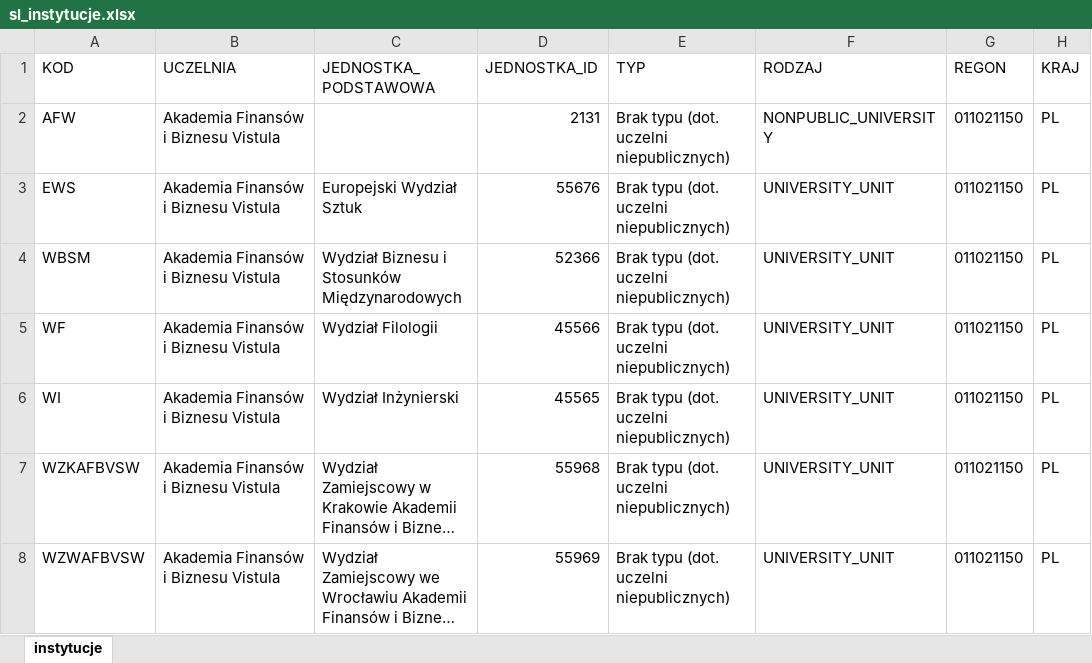
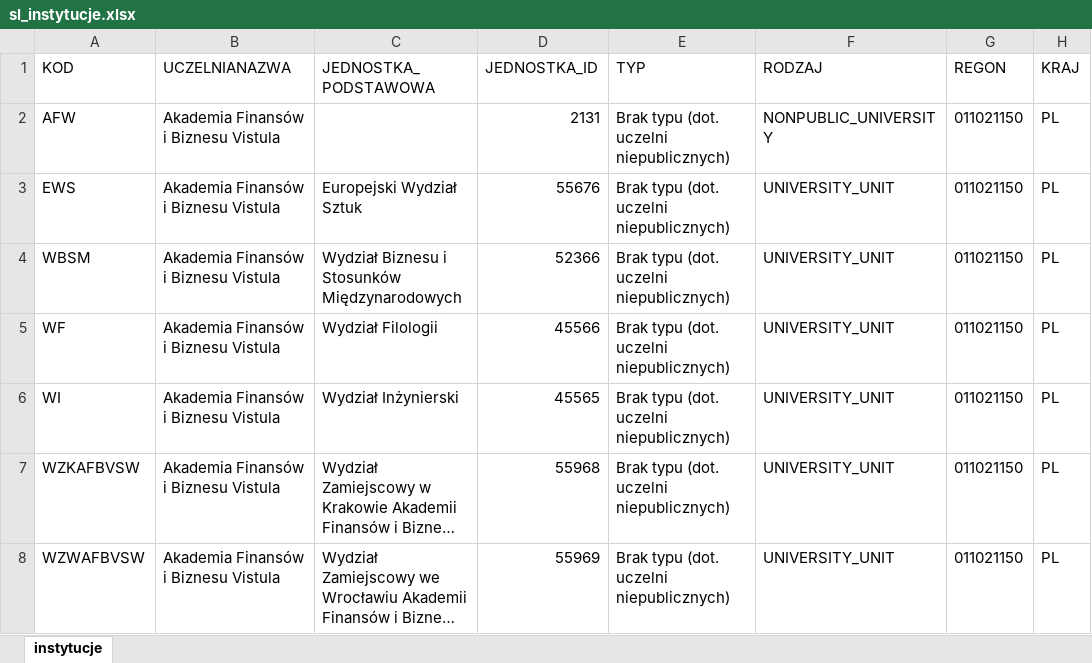
Before and after one commit to zozlak/MLAKdane, an Excel workbook: dane/sl_instytucje.xlsx, sheet instytucje, drawn as a sheet; only a part is shown; long unchanged cells end in …; values as stored, in another font and other column widths than the file's, no borders; charts and pictures and table styles not drawn; the diff names each change by its address in the sheet, - before the commit and + after, or states it on an @@ line.

```diff
--- a/dane/sl_instytucje.xlsx (sheet instytucje)
+++ b/dane/sl_instytucje.xlsx (sheet instytucje)
-B1: UCZELNIA
+B1: UCZELNIANAZWA
```
Also changed, not shown: charts or pictures, 9 other files.
